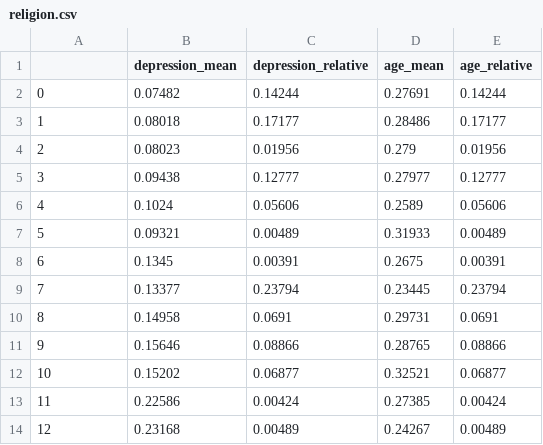
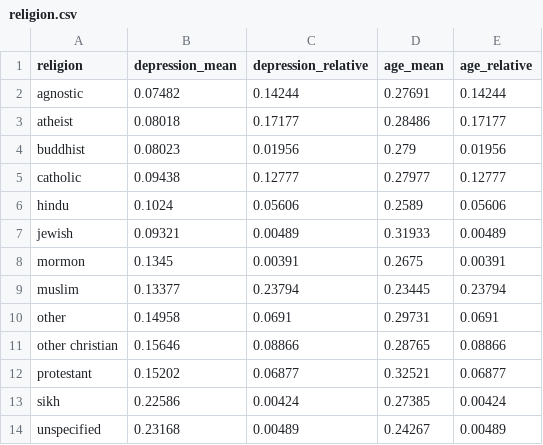
Before and after one commit to hhyao00/datasets, a CSV file: summary_stats/religion.csv, drawn as a sheet.

```diff
--- a/summary_stats/religion.csv
+++ b/summary_stats/religion.csv
@@ -1,14 +1,14 @@
-,depression_mean,depression_relative,age_mean,age_relative
-0,0.07482,0.14244,0.27691,0.14244
-1,0.08018,0.17177,0.28486,0.17177
-2,0.08023,0.01956,0.279,0.01956
-3,0.09438,0.12777,0.27977,0.12777
-4,0.1024,0.05606,0.2589,0.05606
-5,0.09321,0.00489,0.31933,0.00489
-6,0.1345,0.00391,0.2675,0.00391
-7,0.13377,0.23794,0.23445,0.23794
-8,0.14958,0.0691,0.29731,0.0691
-9,0.15646,0.08866,0.28765,0.08866
-10,0.15202,0.06877,0.32521,0.06877
-11,0.22586,0.00424,0.27385,0.00424
-12,0.23168,0.00489,0.24267,0.00489
+religion,depression_mean,depression_relative,age_mean,age_relative
+agnostic,0.07482,0.14244,0.27691,0.14244
+atheist,0.08018,0.17177,0.28486,0.17177
+buddhist,0.08023,0.01956,0.279,0.01956
+catholic,0.09438,0.12777,0.27977,0.12777
+hindu,0.1024,0.05606,0.2589,0.05606
+jewish,0.09321,0.00489,0.31933,0.00489
+mormon,0.1345,0.00391,0.2675,0.00391
+muslim,0.13377,0.23794,0.23445,0.23794
+other,0.14958,0.0691,0.29731,0.0691
+other christian,0.15646,0.08866,0.28765,0.08866
+protestant,0.15202,0.06877,0.32521,0.06877
+sikh,0.22586,0.00424,0.27385,0.00424
+unspecified,0.23168,0.00489,0.24267,0.00489
```
Also changed, not shown: summary_stats/depression.csv, summary_stats/depression_scaled.csv, 23 other files.
